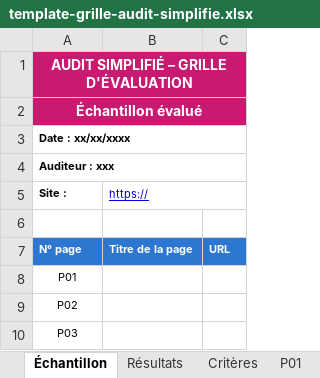
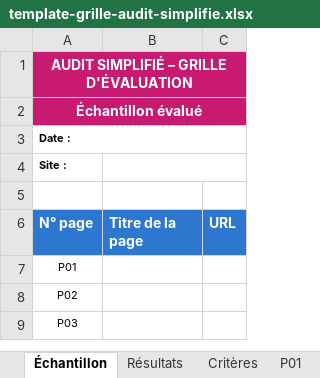
Before and after one commit to accessibility-luxembourg/accessibilite.public.lu, an Excel workbook: src/files/general/template-grille-audit-simplifie.xlsx, sheet Échantillon, drawn as a sheet; values as stored, in another font and other column widths than the file's, no borders; removed rows and columns are numbered as before the commit, all else as after; the diff names each change by its address in the sheet, - before the commit and + after, or states it on an @@ line.

Commit message:
maj template grille audit simplifiée, merci à Jway pour le bug report

```diff
--- a/src/files/general/template-grille-audit-simplifie.xlsx (sheet Échantillon)
+++ b/src/files/general/template-grille-audit-simplifie.xlsx (sheet Échantillon)
-A3 (N° page): Date : xx/xx/xxxx
+A3 (N° page): Date :
-row 4: Auditeur : xxx
-B4 (Titre de la page): https://
+B4 (Titre de la page): (empty)
@@ A6:C6 text size: larger @@
```
Also changed, not shown: sheet P01, sheet P03, sheet P02, sheet Critères, sheet Résultats, formulas that keep their value.
